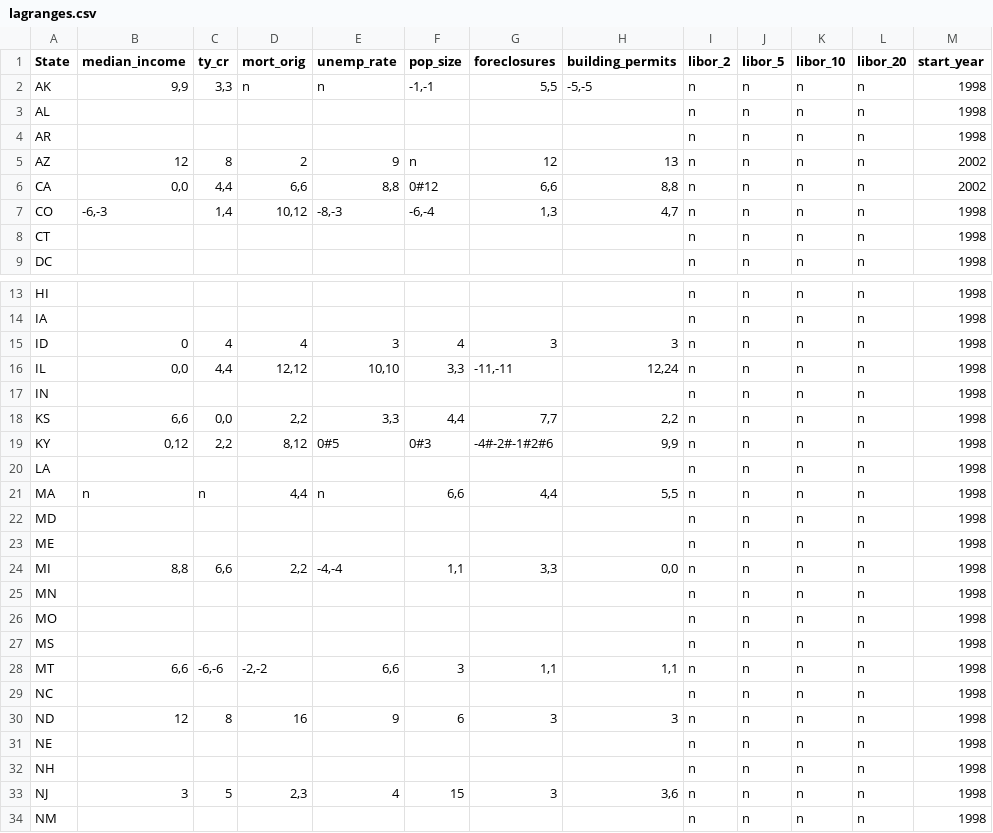
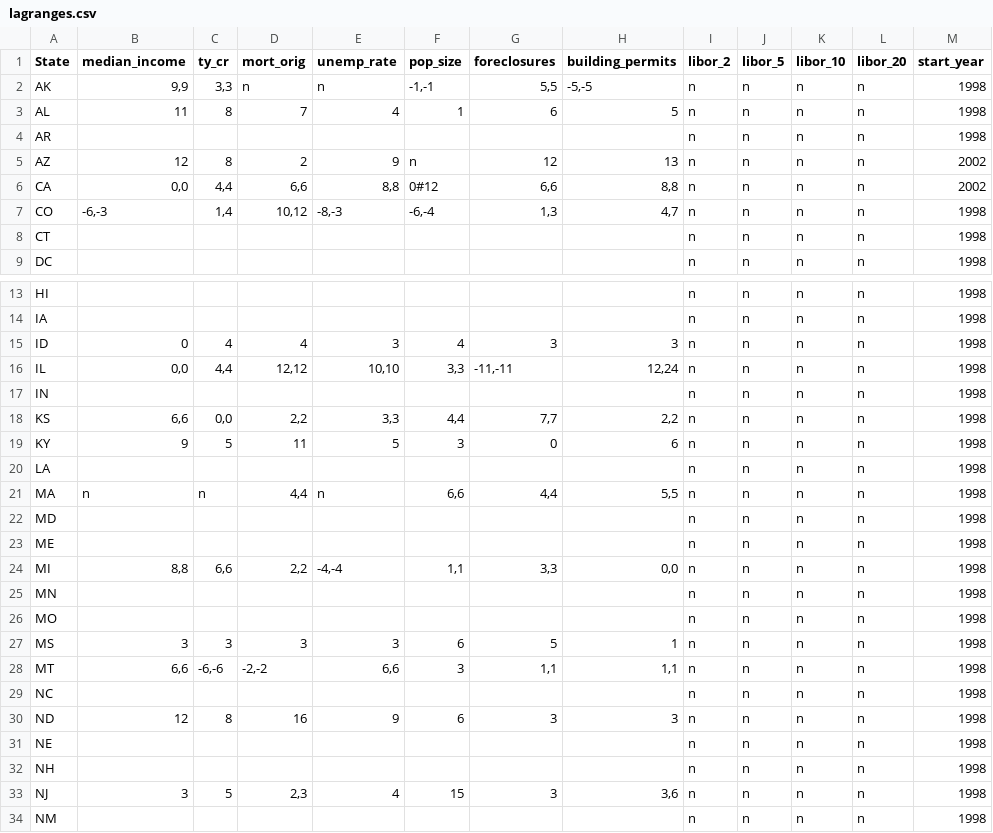
Before and after one commit to zhouzhenghui/svnrepository, a CSV file: SVNRepository/Data/Supply Demand/Data/lagranges.csv, drawn as a sheet; only a part is shown, gaps mark what is left out.

```diff
--- a/SVNRepository/Data/Supply Demand/Data/lagranges.csv
+++ b/SVNRepository/Data/Supply Demand/Data/lagranges.csv
@@ -2,3 +2,3 @@ State,median_income,ty_cr,mort_orig,unemp_rate,pop_size,foreclosures,building_pe
 AK,"9,9","3,3",n,n,"-1,-1","5,5","-5,-5",n,n,n,n,1998
-AL,,,,,,,,n,n,n,n,1998
+AL,11,8,7,4,1,6,5,n,n,n,n,1998
 AR,,,,,,,,n,n,n,n,1998
@@ -18,3 +18,3 @@ IN,,,,,,,,n,n,n,n,1998
 KS,"6,6","0,0","2,2","3,3","4,4","7,7","2,2",n,n,n,n,1998
-KY,"0,12","2,2","8,12",0#5,0#3,-4#-2#-1#2#6,"9,9",n,n,n,n,1998
+KY,9,5,11,5,3,0,6,n,n,n,n,1998
 LA,,,,,,,,n,n,n,n,1998
@@ -26,3 +26,3 @@ MN,,,,,,,,n,n,n,n,1998
 MO,,,,,,,,n,n,n,n,1998
-MS,,,,,,,,n,n,n,n,1998
+MS,3,3,3,3,6,5,1,n,n,n,n,1998
 MT,"6,6","-6,-6","-2,-2","6,6",3,"1,1","1,1",n,n,n,n,1998
```
Also changed, not shown: SVNRepository/Data/Supply Demand/Data/states.csv, 3 other files.
